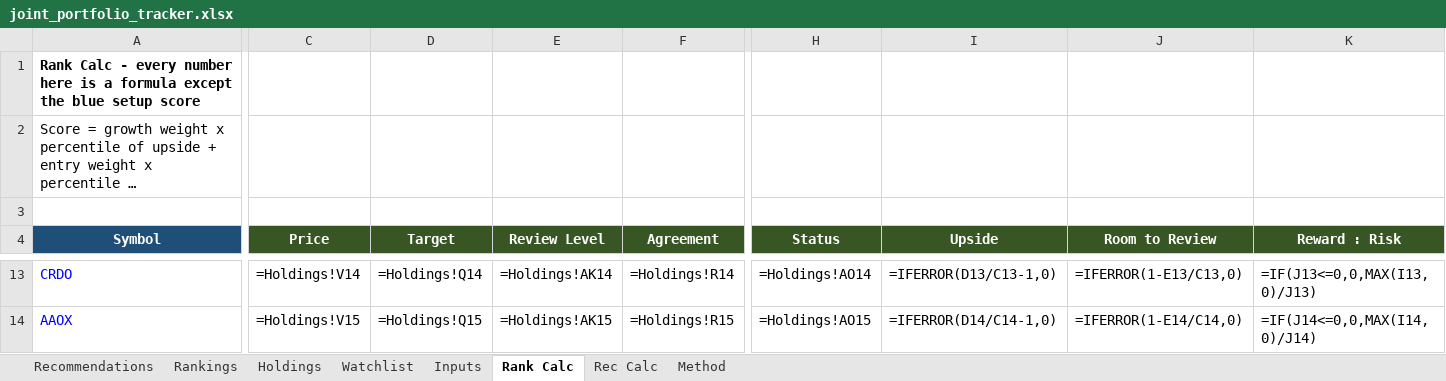
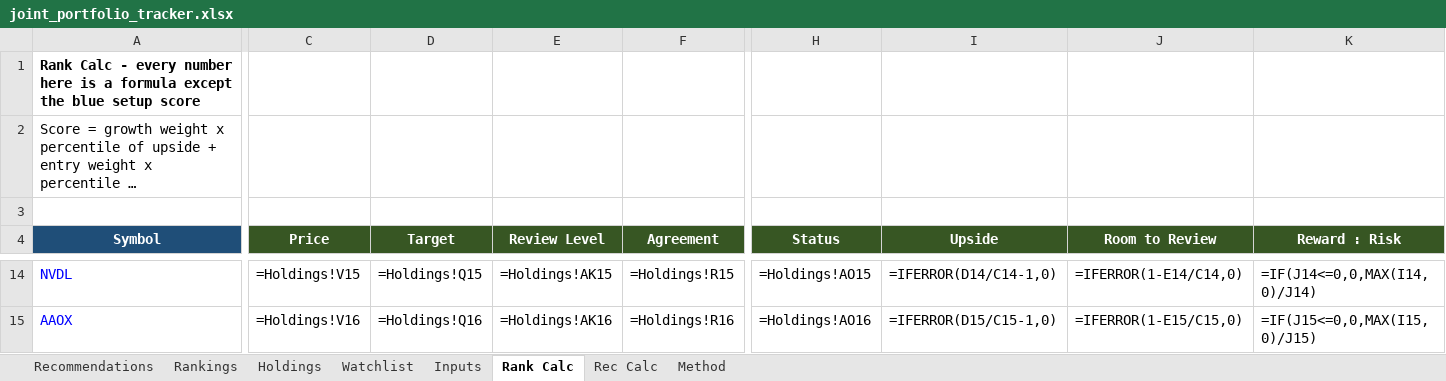
Before and after one commit to Bart-AIG/stock-autopilot, an Excel workbook: joint_portfolio_tracker.xlsx, sheet Rank Calc, drawn as a sheet; only a part is shown, gaps mark what is left out; long unchanged cells end in …; values as stored, in another font and other column widths than the file's, no borders; formulas without a stored value are shown as written; addresses are those after the commit; the diff covers the shown part only; the diff names each change by its address in the sheet, - before the commit and + after, or states it on an @@ line.

```diff
--- a/joint_portfolio_tracker.xlsx (sheet Rank Calc)
+++ b/joint_portfolio_tracker.xlsx (sheet Rank Calc)
-A14 (Symbol): CRDO
+A14 (Symbol): NVDL
-C14 (Price): =Holdings!V14
+C14 (Price): =Holdings!V15
-D14 (Target): =Holdings!Q14
+D14 (Target): =Holdings!Q15
-E14 (Review Level): =Holdings!AK14
+E14 (Review Level): =Holdings!AK15
-F14 (Agreement): =Holdings!R14
+F14 (Agreement): =Holdings!R15
-H14 (Status): =Holdings!AO14
+H14 (Status): =Holdings!AO15
-I14 (Upside): =IFERROR(D13/C13-1,0)
+I14 (Upside): =IFERROR(D14/C14-1,0)
-J14 (Room to Review): =IFERROR(1-E13/C13,0)
+J14 (Room to Review): =IFERROR(1-E14/C14,0)
-K14 (Reward : Risk): =IF(J13<=0,0,MAX(I13,0)/J13)
+K14 (Reward : Risk): =IF(J14<=0,0,MAX(I14,0)/J14)
-C15 (Price): =Holdings!V15
+C15 (Price): =Holdings!V16
-D15 (Target): =Holdings!Q15
+D15 (Target): =Holdings!Q16
-E15 (Review Level): =Holdings!AK15
+E15 (Review Level): =Holdings!AK16
-F15 (Agreement): =Holdings!R15
+F15 (Agreement): =Holdings!R16
-H15 (Status): =Holdings!AO15
+H15 (Status): =Holdings!AO16
-I15 (Upside): =IFERROR(D14/C14-1,0)
+I15 (Upside): =IFERROR(D15/C15-1,0)
-J15 (Room to Review): =IFERROR(1-E14/C14,0)
+J15 (Room to Review): =IFERROR(1-E15/C15,0)
-K15 (Reward : Risk): =IF(J14<=0,0,MAX(I14,0)/J14)
+K15 (Reward : Risk): =IF(J15<=0,0,MAX(I15,0)/J15)
```
Also changed, not shown: 6 added rows, 5 removed rows and 363 edited cells elsewhere in this sheet, sheet Watchlist, sheet Holdings, sheet Rankings, sheet Rec Calc, sheet Recommendations, sheet Inputs, 7 other files.
